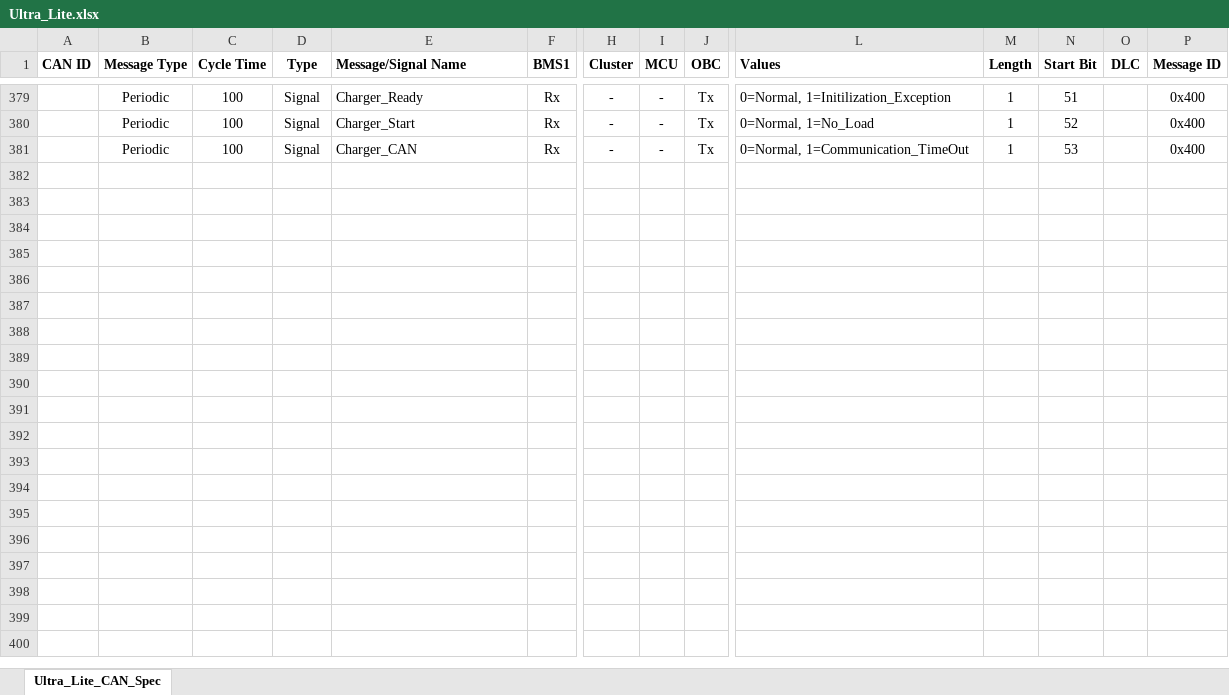
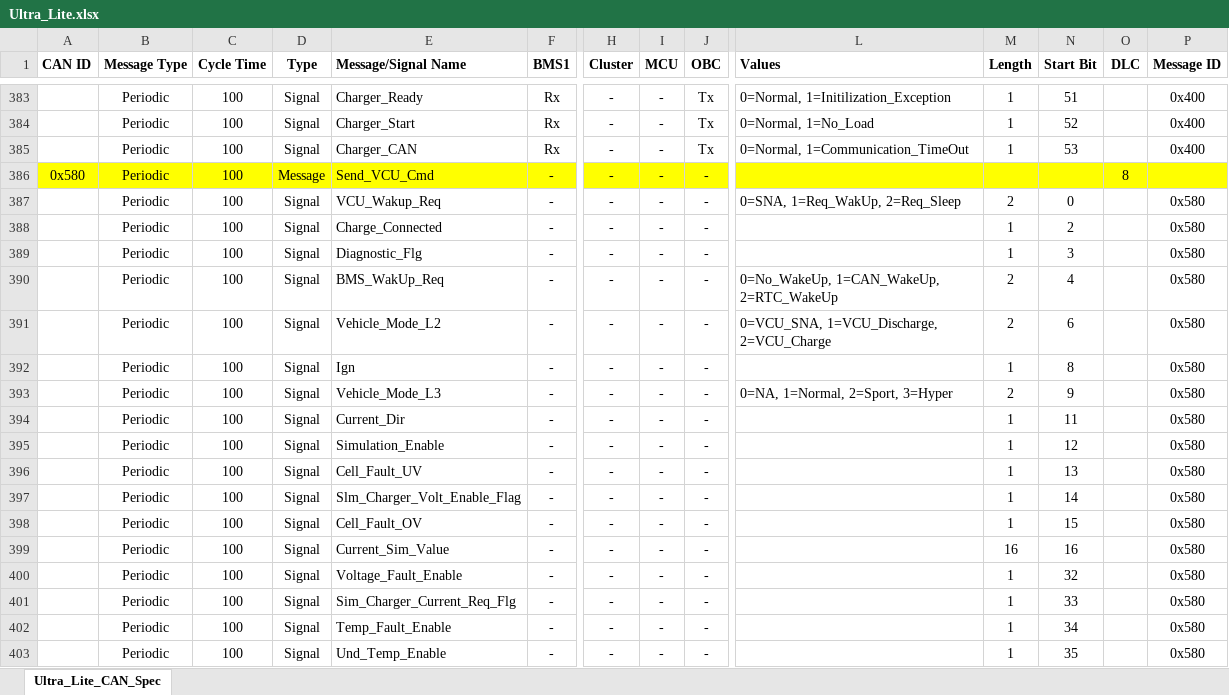
Before and after one commit to PraveenKumar1805/UltraLite, an Excel workbook: Ultra_Lite.xlsx, sheet Ultra_Lite_CAN_Spec, drawn as a sheet; only a part is shown, gaps mark what is left out; values as stored, in another font and other column widths than the file's, no borders; rows hold the shown columns only; the diff covers the shown part only; the diff names each change by its address in the sheet, - before the commit and + after, or states it on an @@ line.

Commit message:
Added_Two_Fault_Signals
Added Cell Under & Over Voltage permanent signals added

```diff
--- a/Ultra_Lite.xlsx (sheet Ultra_Lite_CAN_Spec)
+++ b/Ultra_Lite.xlsx (sheet Ultra_Lite_CAN_Spec)
+row 386: 0x580 | Periodic | 100 | Message | Send_VCU_Cmd | - | - | - | - |  |  |  | 8
+row 387:  | Periodic | 100 | Signal | VCU_Wakup_Req | - | - | - | - | 0=SNA, 1=Req_WakUp, 2=Req_Sleep | 2 | 0 |  | 0x580
+row 388:  | Periodic | 100 | Signal | Charge_Connected | - | - | - | - |  | 1 | 2 |  | 0x580
+row 389:  | Periodic | 100 | Signal | Diagnostic_Flg | - | - | - | - |  | 1 | 3 |  | 0x580
+row 390:  | Periodic | 100 | Signal | BMS_WakUp_Req | - | - | - | - | 0=No_WakeUp, 1=CAN_WakeUp, 2=RTC_WakeUp | 2 | 4 |  | 0x580
+row 391:  | Periodic | 100 | Signal | Vehicle_Mode_L2 | - | - | - | - | 0=VCU_SNA, 1=VCU_Discharge, 2=VCU_Charge | 2 | 6 |  | 0x580
+row 392:  | Periodic | 100 | Signal | Ign | - | - | - | - |  | 1 | 8 |  | 0x580
+row 393:  | Periodic | 100 | Signal | Vehicle_Mode_L3 | - | - | - | - | 0=NA, 1=Normal, 2=Sport, 3=Hyper | 2 | 9 |  | 0x580
+row 394:  | Periodic | 100 | Signal | Current_Dir | - | - | - | - |  | 1 | 11 |  | 0x580
+row 395:  | Periodic | 100 | Signal | Simulation_Enable | - | - | - | - |  | 1 | 12 |  | 0x580
+row 396:  | Periodic | 100 | Signal | Cell_Fault_UV | - | - | - | - |  | 1 | 13 |  | 0x580
+row 397:  | Periodic | 100 | Signal | Slm_Charger_Volt_Enable_Flag | - | - | - | - |  | 1 | 14 |  | 0x580
+row 398:  | Periodic | 100 | Signal | Cell_Fault_OV | - | - | - | - |  | 1 | 15 |  | 0x580
+row 399:  | Periodic | 100 | Signal | Current_Sim_Value | - | - | - | - |  | 16 | 16 |  | 0x580
+row 400:  | Periodic | 100 | Signal | Voltage_Fault_Enable | - | - | - | - |  | 1 | 32 |  | 0x580
+row 401:  | Periodic | 100 | Signal | Sim_Charger_Current_Req_Flg | - | - | - | - |  | 1 | 33 |  | 0x580
+row 402:  | Periodic | 100 | Signal | Temp_Fault_Enable | - | - | - | - |  | 1 | 34 |  | 0x580
+row 403:  | Periodic | 100 | Signal | Und_Temp_Enable | - | - | - | - |  | 1 | 35 |  | 0x580
```
Also changed, not shown: 9 added rows and 36 edited cells elsewhere in this sheet, 4 other files.
